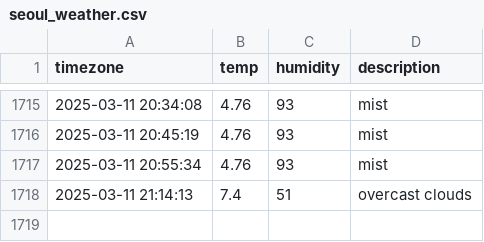
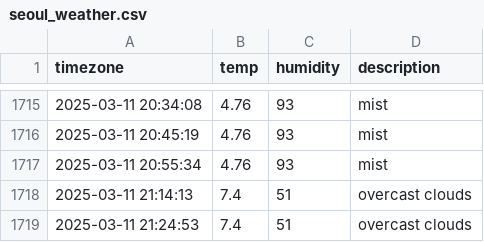
Before and after one commit to Ever-glow/seoul_weather, a CSV file: seoul_weather.csv, drawn as a sheet; only a part is shown, gaps mark what is left out; the diff names each change by its address in the sheet, - before the commit and + after, or states it on an @@ line.

```diff
--- a/seoul_weather.csv
+++ b/seoul_weather.csv
+row 1719: 2025-03-11 21:24:53 | 7.4 | 51 | overcast clouds
```
